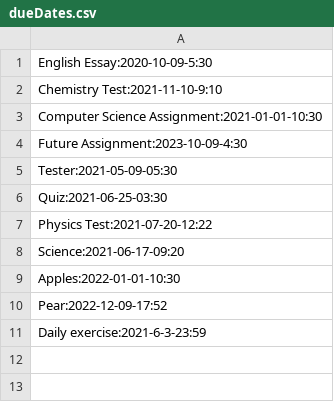
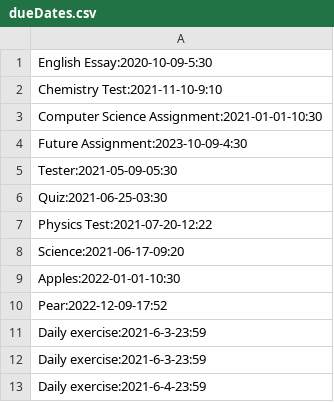
Before and after one commit to TysonZheng/scheduleCulminating, a CSV file: dueDates.csv, drawn as a sheet.

```diff
--- a/dueDates.csv
+++ b/dueDates.csv
@@ -11 +11,3 @@ Pear:2022-12-09-17:52
 Daily exercise:2021-6-3-23:59
+Daily exercise:2021-6-3-23:59
+Daily exercise:2021-6-4-23:59
```
Also changed, not shown: halfalerts.csv, schedule.csv, 1 other file.
